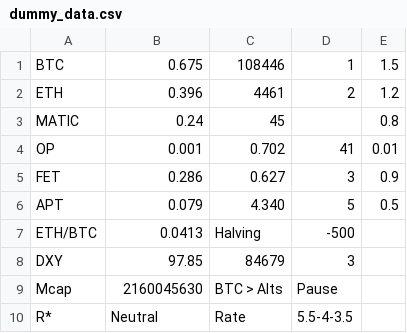
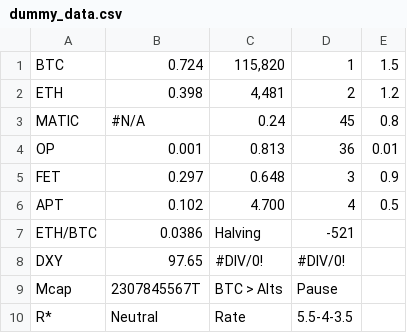
Before and after one commit to kaledh4/kaledh4, a CSV file: dummy_data.csv, drawn as a sheet.

```diff
--- a/dummy_data.csv
+++ b/dummy_data.csv
@@ -1,10 +1,10 @@
-BTC,0.675,108446,1,1.5
-ETH,0.396,4461,2,1.2
-MATIC,0.24,45,,0.8
-OP,0.001,0.702,41,0.01
-FET,0.286,0.627,3,0.9
-APT,0.079,4.340,5,0.5
-ETH/BTC,0.0413,Halving,-500,
-DXY,97.85,84679,3,
-Mcap,2160045630,"BTC > Alts","Pause",
+BTC,0.724,"115,820",1,1.5
+ETH,0.398,"4,481",2,1.2
+MATIC,#N/A,0.24,45,0.8
+OP,0.001,0.813,36,0.01
+FET,0.297,0.648,3,0.9
+APT,0.102,4.700,4,0.5
+ETH/BTC,0.0386,Halving,-521,
+DXY,97.65,#DIV/0!,#DIV/0!,
+Mcap,2307845567T,"BTC > Alts",Pause,
 R*,"Neutral","Rate","5.5-4-3.5",
```
Also changed, not shown: 3 other files.
